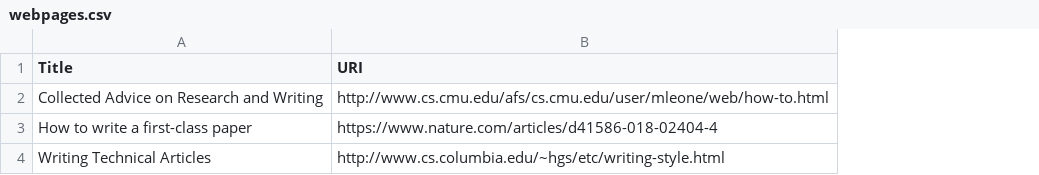
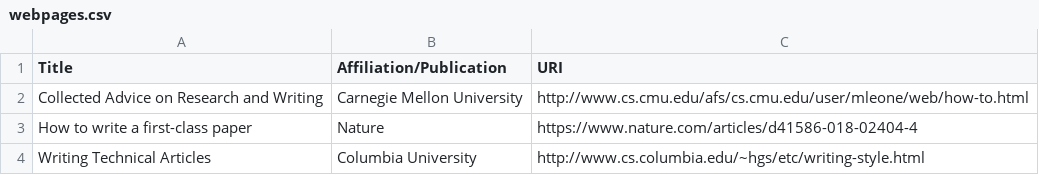
Before and after one commit to jaymarichua/wordsmith, a CSV file: webpages.csv, drawn as a sheet; the diff names each change by its address in the sheet, - before the commit and + after, or states it on an @@ line.

Commit message:
Update webpages.csv

```diff
--- a/webpages.csv
+++ b/webpages.csv
+column B (Affiliation/Publication), rows 2-4: Carnegie Mellon University | Nature | Columbia University
```
